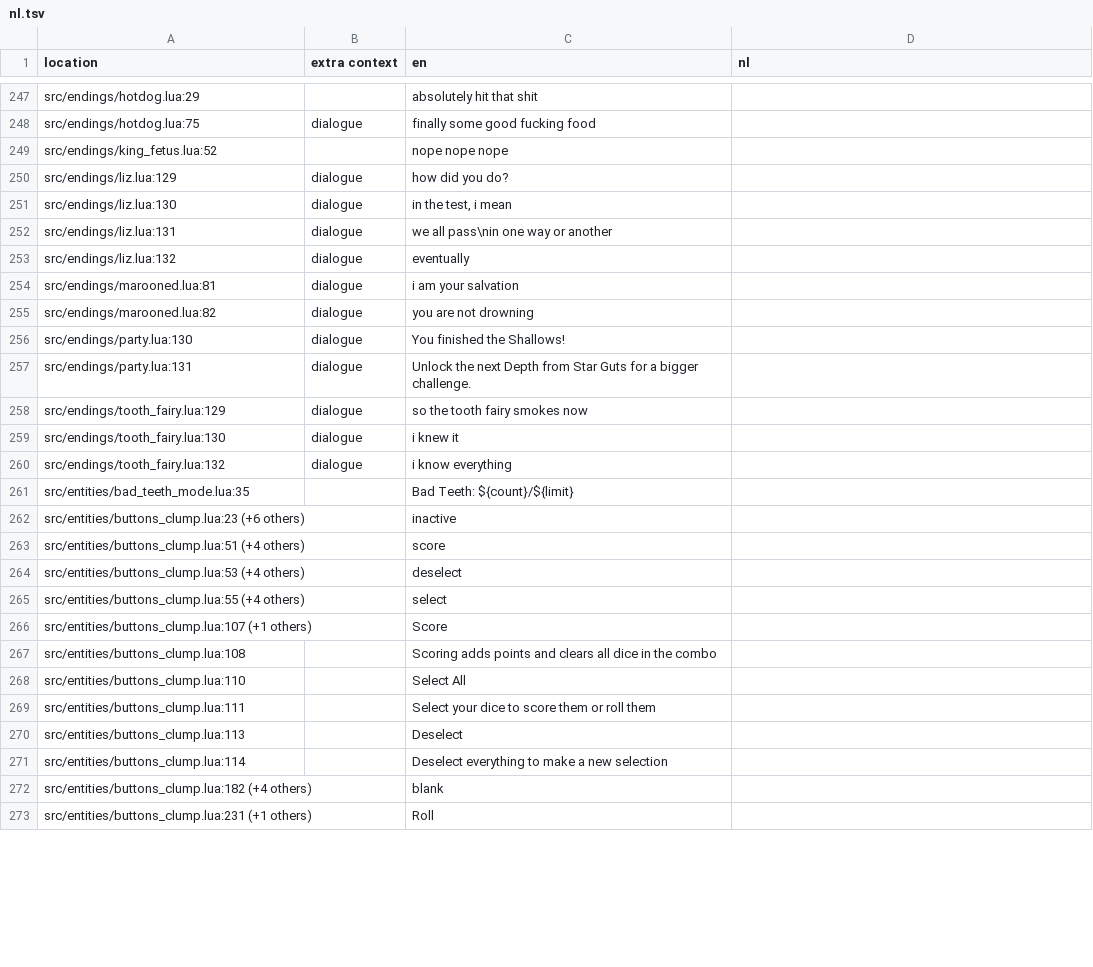
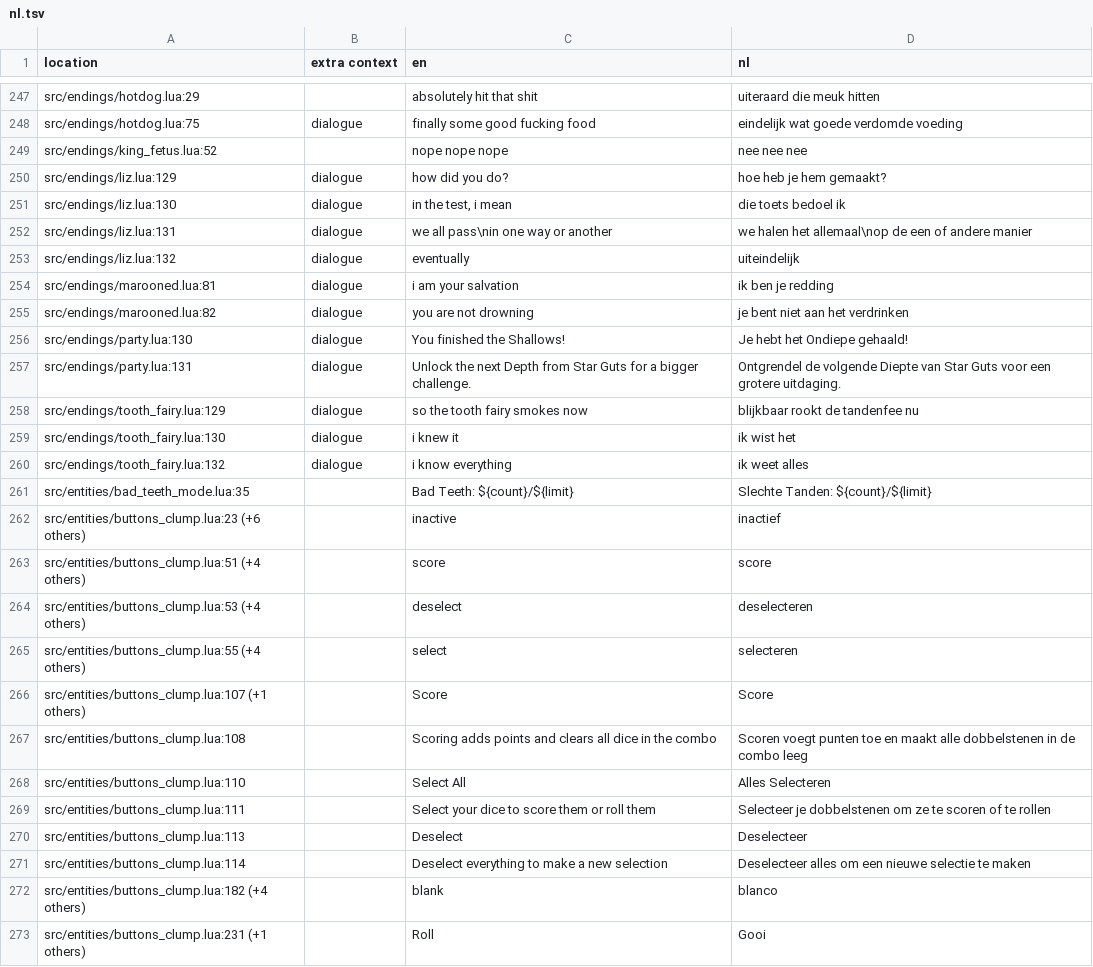
Before and after one commit to Mazey/dhne-translation, a TSV file: nl.tsv, drawn as a sheet; only a part is shown, gaps mark what is left out; the diff covers the shown part only; the diff names each change by its address in the sheet, - before the commit and + after, or states it on an @@ line.

```diff
--- a/nl.tsv
+++ b/nl.tsv
-D247 (nl): (empty)
+D247 (nl): uiteraard die meuk hitten
-D248 (nl): (empty)
+D248 (nl): eindelijk wat goede verdomde voeding
-D249 (nl): (empty)
+D249 (nl): nee nee nee
-D250 (nl): (empty)
+D250 (nl): hoe heb je hem gemaakt?
-D251 (nl): (empty)
+D251 (nl): die toets bedoel ik
-D252 (nl): (empty)
+D252 (nl): we halen het allemaal\nop de een of andere manier
-D253 (nl): (empty)
+D253 (nl): uiteindelijk
-D254 (nl): (empty)
+D254 (nl): ik ben je redding
-D255 (nl): (empty)
+D255 (nl): je bent niet aan het verdrinken
-D256 (nl): (empty)
+D256 (nl): Je hebt het Ondiepe gehaald!
-D257 (nl): (empty)
+D257 (nl): Ontgrendel de volgende Diepte van Star Guts voor een grotere uitdaging.
-D258 (nl): (empty)
+D258 (nl): blijkbaar rookt de tandenfee nu
-D259 (nl): (empty)
+D259 (nl): ik wist het
-D260 (nl): (empty)
+D260 (nl): ik weet alles
-D261 (nl): (empty)
+D261 (nl): Slechte Tanden: ${count}/${limit}
-D262 (nl): (empty)
+D262 (nl): inactief
-D263 (nl): (empty)
+D263 (nl): score
-D264 (nl): (empty)
+D264 (nl): deselecteren
-D265 (nl): (empty)
+D265 (nl): selecteren
-D266 (nl): (empty)
+D266 (nl): Score
-D267 (nl): (empty)
+D267 (nl): Scoren voegt punten toe en maakt alle dobbelstenen in de combo leeg
-D268 (nl): (empty)
+D268 (nl): Alles Selecteren
-D269 (nl): (empty)
+D269 (nl): Selecteer je dobbelstenen om ze te scoren of te rollen
-D270 (nl): (empty)
+D270 (nl): Deselecteer
-D271 (nl): (empty)
+D271 (nl): Deselecteer alles om een nieuwe selectie te maken
-D272 (nl): (empty)
+D272 (nl): blanco
-D273 (nl): (empty)
+D273 (nl): Gooi
```
Also changed, not shown: 1 added row and 136 edited cells elsewhere in this file.
